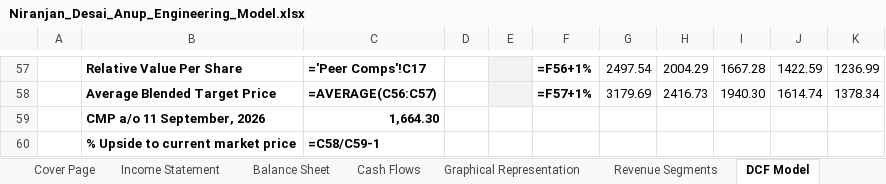
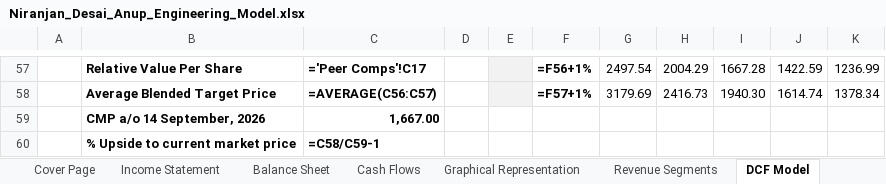
Before and after one commit to Nnd1106/anup-engineering-model, an Excel workbook: Niranjan_Desai_Anup_Engineering_Model.xlsx, sheet DCF Model, drawn as a sheet; only a part is shown, gaps mark what is left out; values as stored, in another font and other column widths than the file's, no borders; formulas without a stored value are shown as written; conditional formats not drawn; removed rows and columns are numbered as before the commit, all else as after; the diff names each change by its address in the sheet, - before the commit and + after, or states it on an @@ line.

```diff
--- a/Niranjan_Desai_Anup_Engineering_Model.xlsx (sheet DCF Model)
+++ b/Niranjan_Desai_Anup_Engineering_Model.xlsx (sheet DCF Model)
-row 59:  | CMP a/o 11 September, 2026 | 1,664.30
+row 59:  | CMP a/o 14 September, 2026 | 1,667.00
```
Also changed, not shown: sheet Peer Data, 1 other file.
